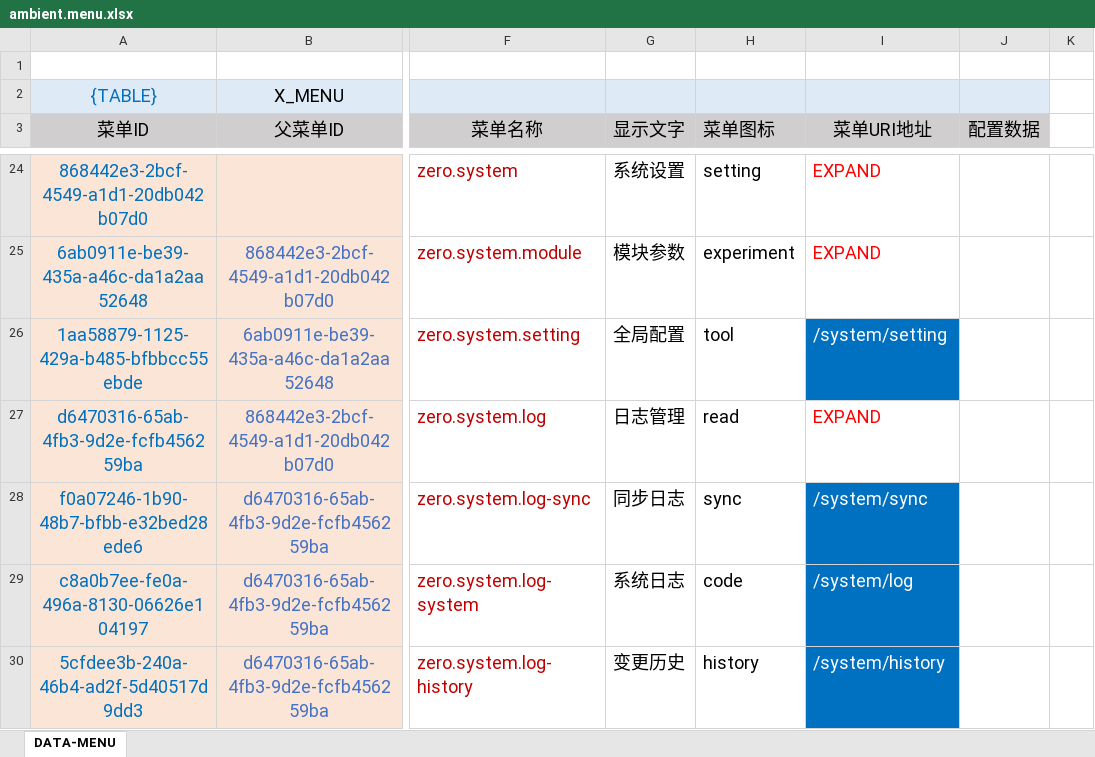
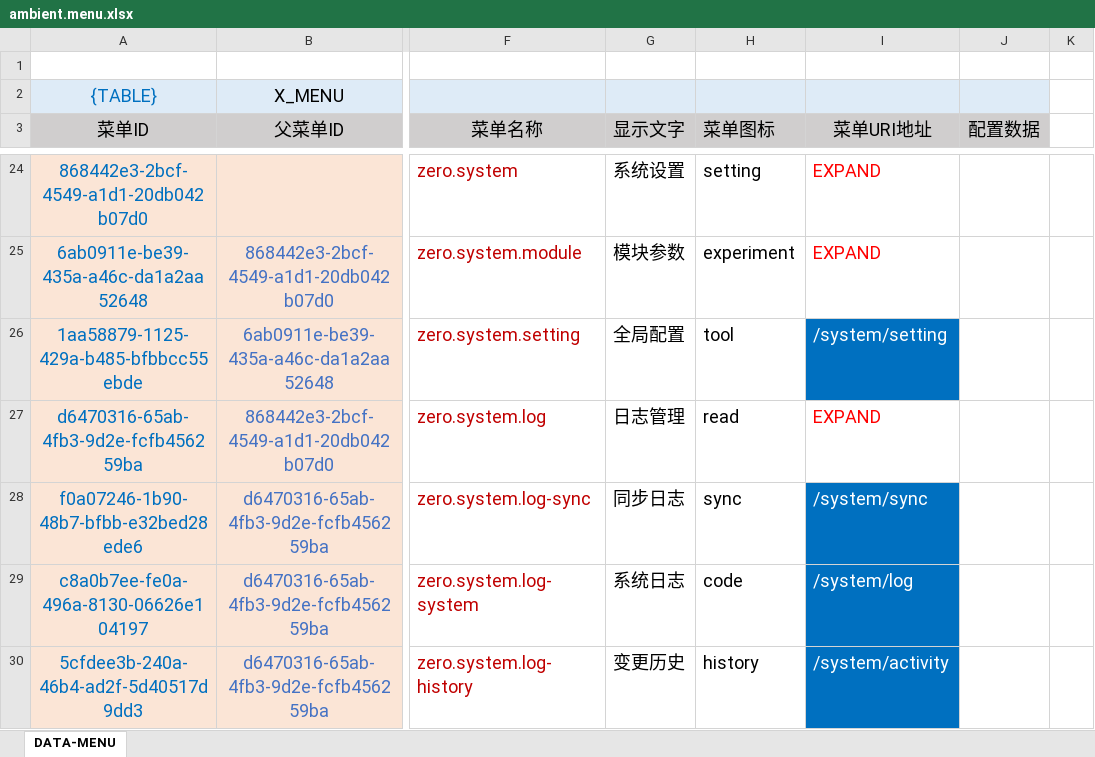
Before and after one commit to silentbalanceyh/vertx-zero, an Excel workbook: vertx-pin/zero-ambient/src/main/resources/plugin/ambient/oob/data/ambient.menu.xlsx, sheet DATA-MENU, drawn as a sheet; only a part is shown, gaps mark what is left out; values as stored, in another font and other column widths than the file's, no borders; the diff names each change by its address in the sheet, - before the commit and + after, or states it on an @@ line.

Commit message:
Menu Format

```diff
--- a/vertx-pin/zero-ambient/src/main/resources/plugin/ambient/oob/data/ambient.menu.xlsx (sheet DATA-MENU)
+++ b/vertx-pin/zero-ambient/src/main/resources/plugin/ambient/oob/data/ambient.menu.xlsx (sheet DATA-MENU)
-I30 (菜单URI地址): /system/history
+I30 (菜单URI地址): /system/activity
```
